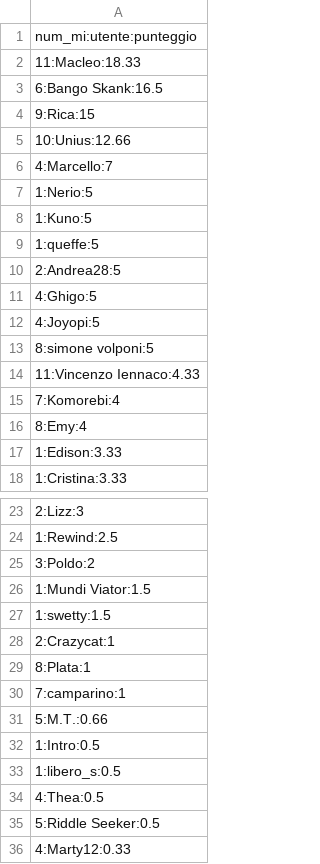
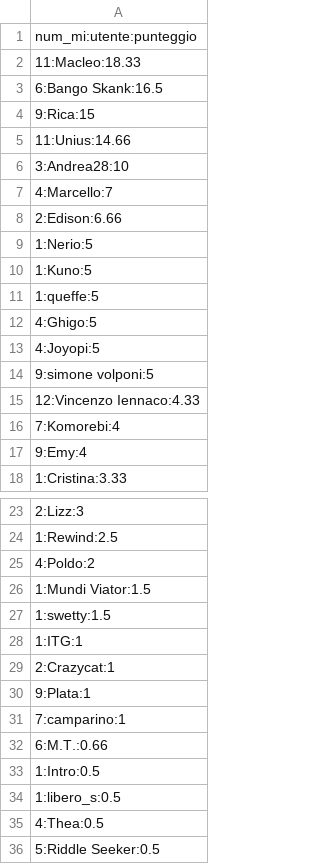
Before and after one commit to chiara-paci/writersdream, a CSV file: scrittopoli/data/classifica_mi2017.csv, drawn as a sheet; only a part is shown, gaps mark what is left out; the shorter side is filled out with more unchanged rows.

Commit message:
Ranking, gironi e calendario - CSV/Google Spreadsheet

```diff
--- a/scrittopoli/data/classifica_mi2017.csv
+++ b/scrittopoli/data/classifica_mi2017.csv
@@ -4,4 +4,6 @@ num_mi:utente:punteggio
 9:Rica:15
-10:Unius:12.66
+11:Unius:14.66
+3:Andrea28:10
 4:Marcello:7
+2:Edison:6.66
 1:Nerio:5
@@ -9,10 +11,8 @@ num_mi:utente:punteggio
 1:queffe:5
-2:Andrea28:5
 4:Ghigo:5
 4:Joyopi:5
-8:simone volponi:5
-11:Vincenzo Iennaco:4.33
+9:simone volponi:5
+12:Vincenzo Iennaco:4.33
 7:Komorebi:4
-8:Emy:4
-1:Edison:3.33
+9:Emy:4
 1:Cristina:3.33
@@ -24,9 +24,10 @@ num_mi:utente:punteggio
 1:Rewind:2.5
-3:Poldo:2
+4:Poldo:2
 1:Mundi Viator:1.5
 1:swetty:1.5
+1:ITG:1
 2:Crazycat:1
-8:Plata:1
+9:Plata:1
 7:camparino:1
-5:M.T.:0.66
+6:M.T.:0.66
 1:Intro:0.5
```
Also changed, not shown: 2 other files.
